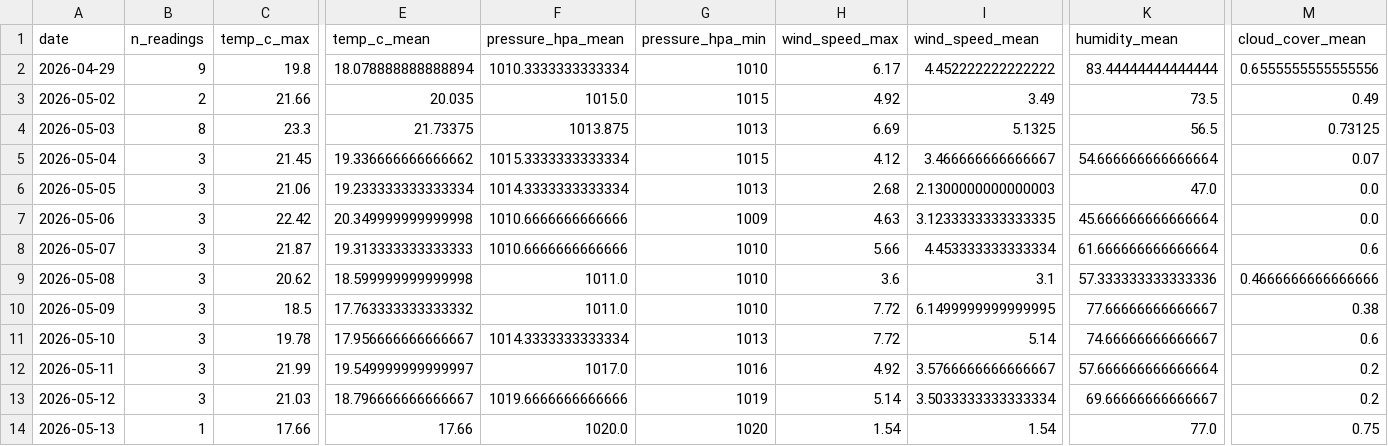
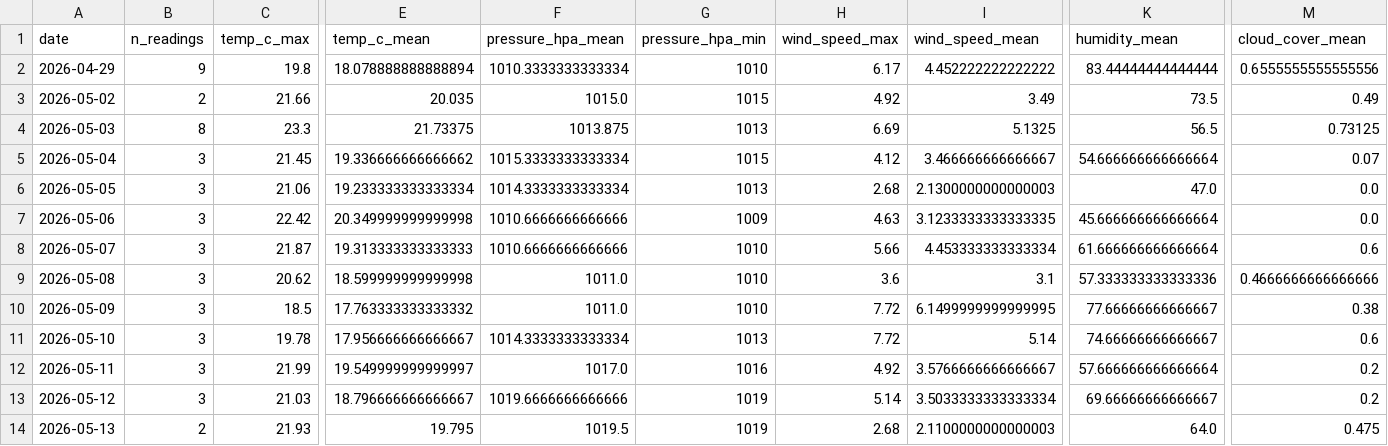
Before and after one commit to norapfr/atmospherica, a CSV file: data/history_daily.csv, drawn as a sheet; only a part is shown, gaps mark what is left out; the diff covers the shown part only; the diff names each change by its address in the sheet, - before the commit and + after, or states it on an @@ line.

```diff
--- a/data/history_daily.csv
+++ b/data/history_daily.csv
-B14 (n_readings): 1
+B14 (n_readings): 2
-C14 (temp_c_max): 17.66
+C14 (temp_c_max): 21.93
-E14 (temp_c_mean): 17.66
+E14 (temp_c_mean): 19.795
-F14 (pressure_hpa_mean): 1020.0
+F14 (pressure_hpa_mean): 1019.5
-G14 (pressure_hpa_min): 1020
+G14 (pressure_hpa_min): 1019
-H14 (wind_speed_max): 1.54
+H14 (wind_speed_max): 2.68
-I14 (wind_speed_mean): 1.54
+I14 (wind_speed_mean): 2.1100000000000003
-K14 (humidity_mean): 77.0
+K14 (humidity_mean): 64.0
-M14 (cloud_cover_mean): 0.75
+M14 (cloud_cover_mean): 0.475
```
Also changed, not shown: 1 edited cell elsewhere in this file, data/history_raw.csv, 4 other files.
